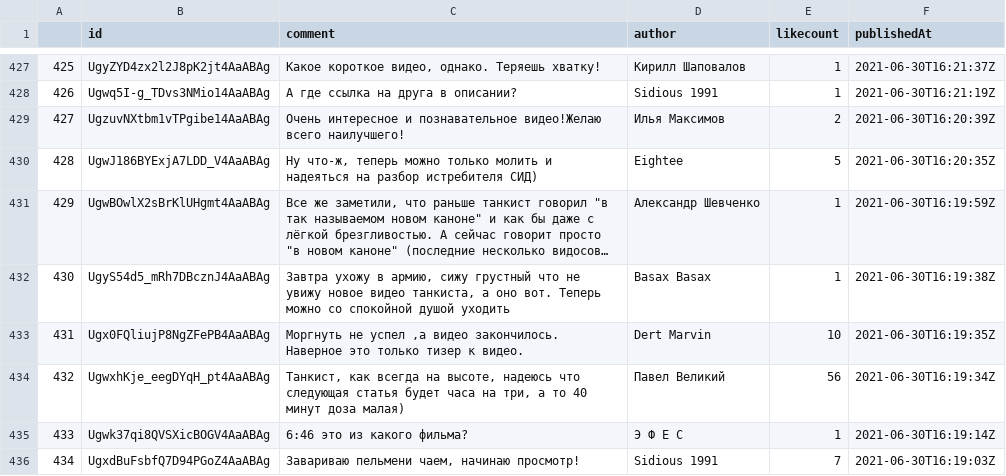
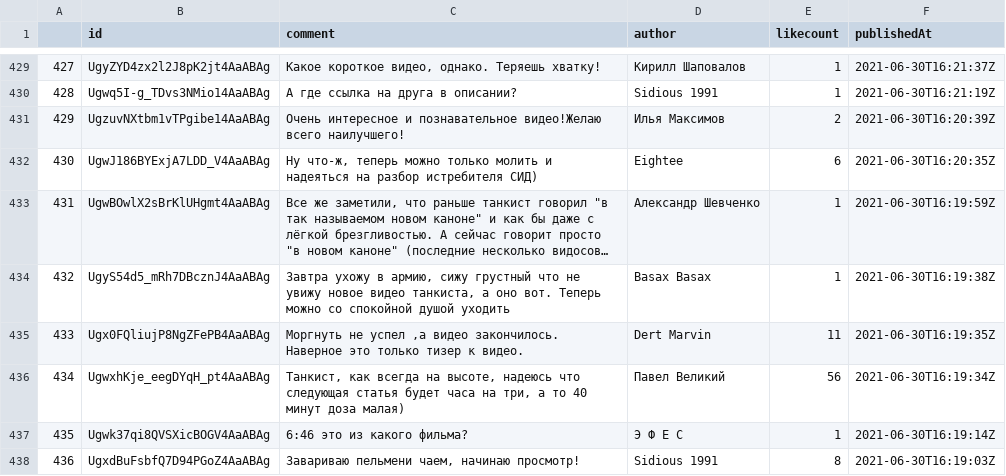
Before and after one commit to Remowell/python-youtube-api, a CSV file: output/parent_video_comment.csv, drawn as a sheet; only a part is shown, gaps mark what is left out; long unchanged cells end in …; addresses are those after the commit; the diff covers the shown part only; the diff names each change by its address in the sheet, - before the commit and + after, or states it on an @@ line.

```diff
--- a/output/parent_video_comment.csv
+++ b/output/parent_video_comment.csv
@@ column A renumbered from row 5 down @@
-E432 (likecount): 5
+E432 (likecount): 6
-E435 (likecount): 10
+E435 (likecount): 11
-E438 (likecount): 7
+E438 (likecount): 8
```
Also changed, not shown: 2 added rows and 19 edited cells elsewhere in this file, 2 other files.
